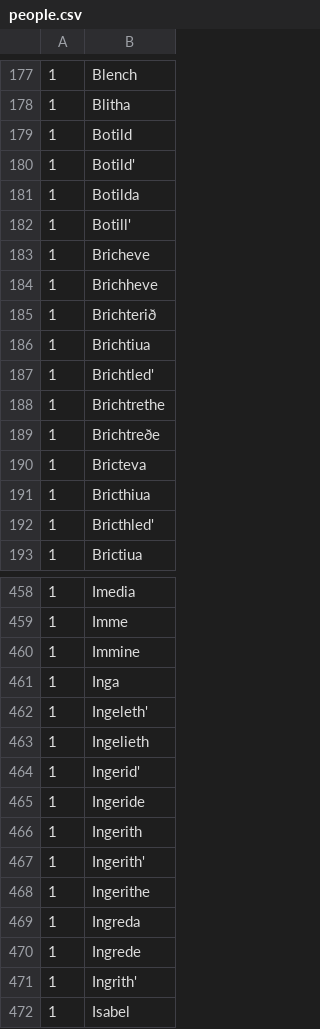
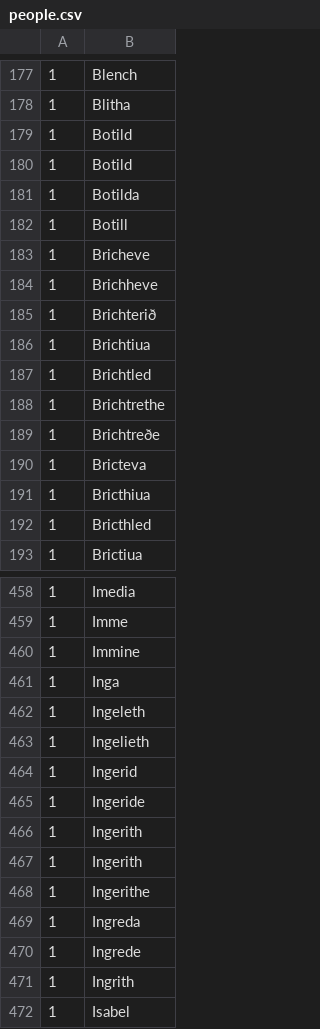
Before and after one commit to kryton/namegen, a CSV file: people.csv, drawn as a sheet; only a part is shown, gaps mark what is left out; the diff covers the shown part only.

```diff
--- a/people.csv
+++ b/people.csv
@@ -179,5 +179,5 @@
 1,Botild
-1,Botild'
+1,Botild
 1,Botilda
-1,Botill'
+1,Botill
 1,Bricheve
@@ -186,3 +186,3 @@
 1,Brichtiua
-1,Brichtled'
+1,Brichtled
 1,Brichtrethe
@@ -191,3 +191,3 @@
 1,Bricthiua
-1,Bricthled'
+1,Bricthled
 1,Brictiua
@@ -461,8 +461,8 @@
 1,Inga
-1,Ingeleth'
+1,Ingeleth
 1,Ingelieth
-1,Ingerid'
+1,Ingerid
 1,Ingeride
 1,Ingerith
-1,Ingerith'
+1,Ingerith
 1,Ingerithe
@@ -470,3 +470,3 @@
 1,Ingrede
-1,Ingrith'
+1,Ingrith
 1,Isabel
```
Also changed, not shown: 68 edited cells elsewhere in this file, 4 other files.
